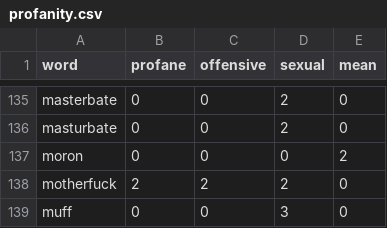
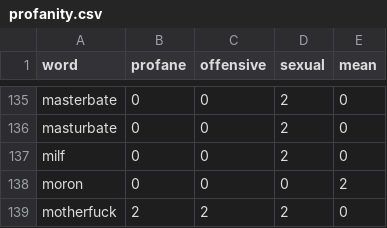
Before and after one commit to finnbear/rustrict, a CSV file: src/profanity.csv, drawn as a sheet; only a part is shown, gaps mark what is left out; the shorter side is filled out with more unchanged rows; the diff names each change by its address in the sheet, - before the commit and + after, or states it on an @@ line.

```diff
--- a/src/profanity.csv
+++ b/src/profanity.csv
+row 137: milf | 0 | 0 | 2 | 0
```
Also changed, not shown: 4 other files.
